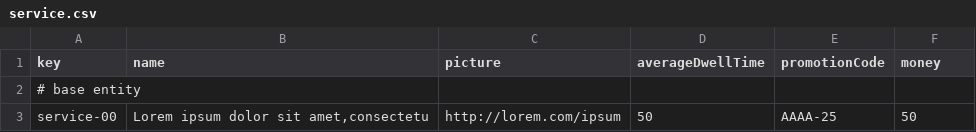
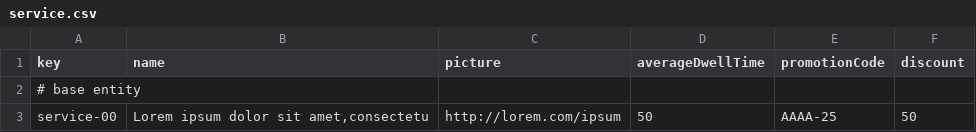
Before and after one commit to DP2-C1-037/Acme-ANS-D04, a CSV file: src/main/resources/WEB-INF/data/sample/service.csv, drawn as a sheet; only a part is shown.

```diff
--- a/src/main/resources/WEB-INF/data/sample/service.csv
+++ b/src/main/resources/WEB-INF/data/sample/service.csv
@@ -1,2 +1,2 @@
-key,name,picture,averageDwellTime,promotionCode,money
+key,name,picture,averageDwellTime,promotionCode,discount
 # base entity
```
Also changed, not shown: 2 other files.
